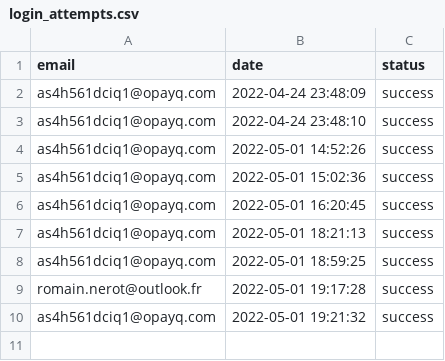
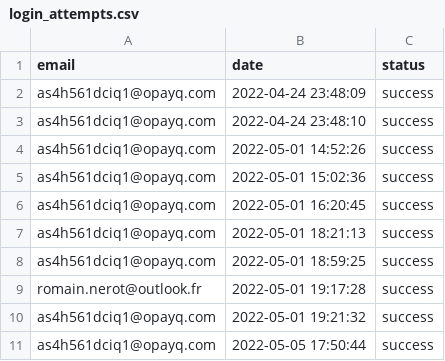
Before and after one commit to opixelum/KeyRace, a CSV file: logs/login_attempts.csv, drawn as a sheet.

```diff
--- a/logs/login_attempts.csv
+++ b/logs/login_attempts.csv
@@ -10 +10,2 @@ romain.nerot@outlook.fr,2022-05-01 19:17:28,success
 as4h561dciq1@opayq.com,2022-05-01 19:21:32,success
+as4h561dciq1@opayq.com,2022-05-05 17:50:44,success
```
Also changed, not shown: logs/page_visits.csv, 1 other file.
